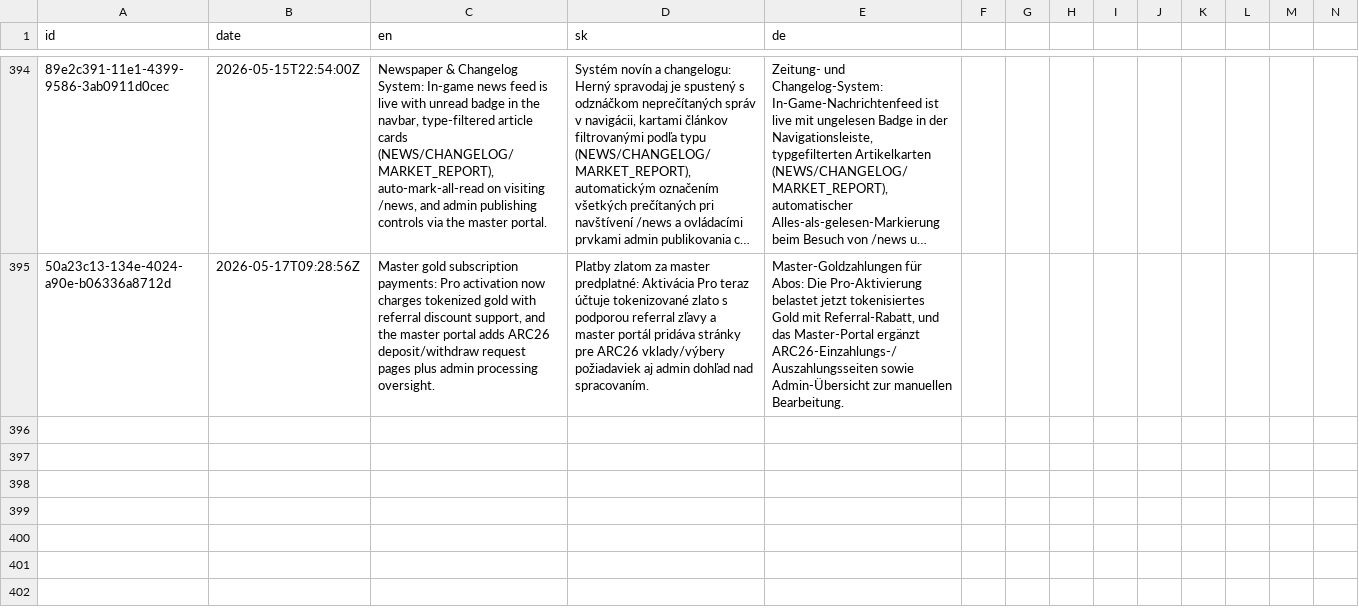
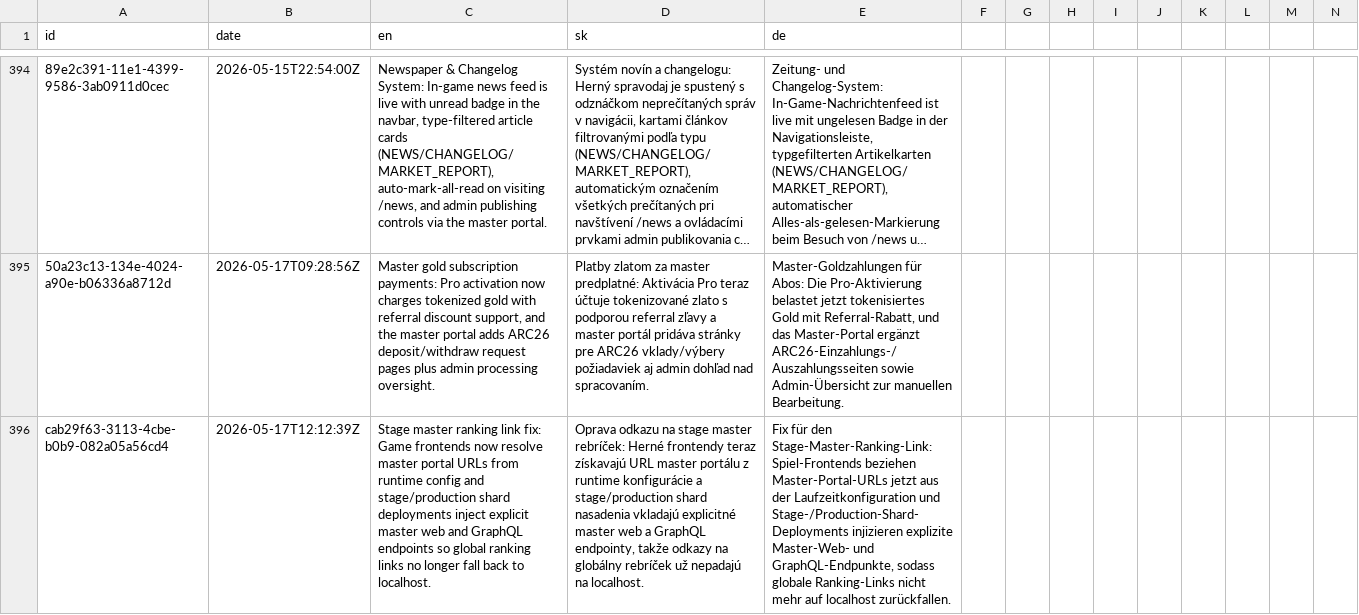
Before and after one commit to ludovit-scholtz/capitalism, a CSV file: CHANGELOG.csv, drawn as a sheet; only a part is shown, gaps mark what is left out; long unchanged cells end in …; rows hold the shown columns only; the diff names each change by its address in the sheet, - before the commit and + after, or states it on an @@ line.

Commit message:
fix(stage): resolve master ranking links via runtime master URLs

```diff
--- a/CHANGELOG.csv
+++ b/CHANGELOG.csv
+row 396: cab29f63-3113-4cbe-b0b9-082a05a56cd4 | 2026-05-17T12:12:39Z | Stage master ranking link fix: Game frontends now resolve master portal URLs from runtime config and stage/production shard deployments inject explicit master web and GraphQL endpoints so global ranking links no longer fall back to localhost. | Oprava odkazu na stage master rebríček: Herné frontendy teraz získavajú URL master portálu z runtime konfigurácie a stage/production shard nasadenia vkladajú explicitné master web a GraphQL endpointy, takže odkazy na globálny rebríček už nepadajú na localhost. | Fix für den Stage-Master-Ranking-Link: Spiel-Frontends beziehen Master-Portal-URLs jetzt aus der Laufzeitkonfiguration und Stage-/Production-Shard-Deployments injizieren explizite Master-Web- und GraphQL-Endpunkte, sodass globale Ranking-Links nicht mehr auf localhost zurückfallen.
```
Also changed, not shown: 10 other files.
